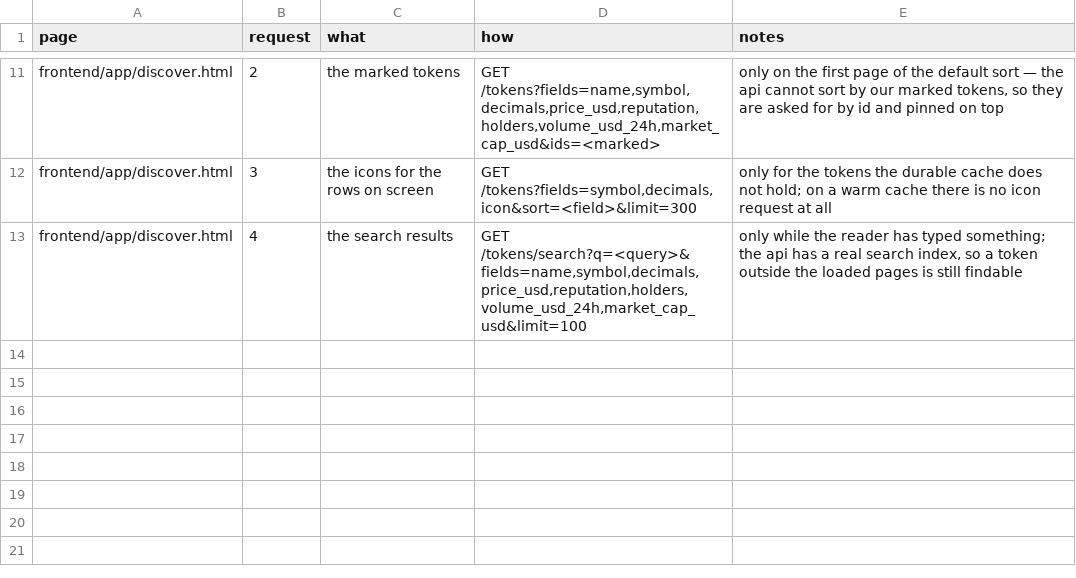
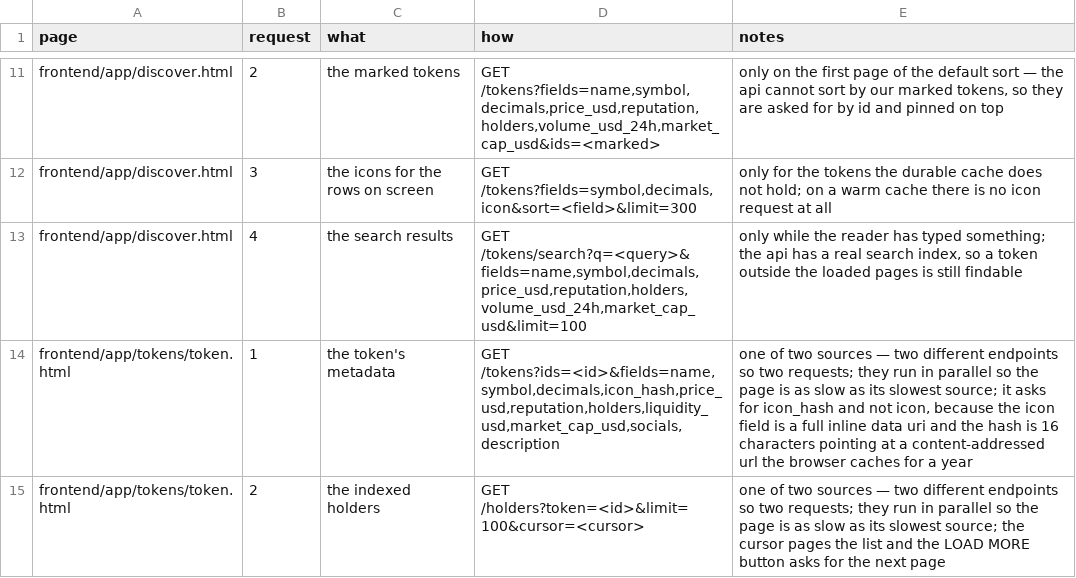
Before and after one commit to huggiesdotnear/huggies-rex-engine, a CSV file: DOCS/PAGES/requests.csv, drawn as a sheet; only a part is shown, gaps mark what is left out.

Commit message:
token: split the token page into components and write its spec
the token page was one 244-line component that fetched from inside
itself, wrapped its content in a .huggies-page div, and styled
itself from the legacy css folder.

- the page is now four components: the id jump box, the token's
  card, the holders table, and the status line. the page's load
  lives in one place (tokens_page_token.ts) and fills a store the
  components read, so no component fetches anything
- the price and the decimals come from the metadata request, so the
  holders table prices a balance without a second call. the page
  makes two requests now, not four
- main_pool and main_pool_url were fetched and never rendered, so
  they are gone
- the id jump box is shared with the pumpopoly page. it was called
  account_id_selector.tsx, but it opens an id of some kind — an
  account id, a token id, a dao id — so it is id_jump_box.tsx now
- the .huggies-page wrapper is gone and the page's css moved from
  legacy/ to pages/token.css
- DOCS/PAGES: the page spec, the components and the requests

the shit-1170 page imported legacy/token_amount.css, which only
styled the token page's holders table — dead rules. it is gone.

=========================================
<br/>
copyright 2026 by sleet.near

```diff
--- a/DOCS/PAGES/requests.csv
+++ b/DOCS/PAGES/requests.csv
@@ -13 +13,3 @@ frontend/app/discover.html,3,the icons for the rows on screen,"GET /tokens?field
 frontend/app/discover.html,4,the search results,"GET /tokens/search?q=<query>&fields=name,symbol,decimals,price_usd,reputation,holders,volume_usd_24h,market_cap_usd&limit=100","only while the reader has typed something; the api has a real search index, so a token outside the loaded pages is still findable"
+frontend/app/tokens/token.html,1,the token's metadata,"GET /tokens?ids=<id>&fields=name,symbol,decimals,icon_hash,price_usd,reputation,holders,liquidity_usd,market_cap_usd,socials,description","one of two sources — two different endpoints so two requests; they run in parallel so the page is as slow as its slowest source; it asks for icon_hash and not icon, because the icon field is a full inline data uri and the hash is 16 characters pointing at a content-addressed url the browser caches for a year"
+frontend/app/tokens/token.html,2,the indexed holders,"GET /holders?token=<id>&limit=100&cursor=<cursor>","one of two sources — two different endpoints so two requests; they run in parallel so the page is as slow as its slowest source; the cursor pages the list and the LOAD MORE button asks for the next page"
```
Also changed, not shown: DOCS/PAGES/components.csv, 23 other files.
